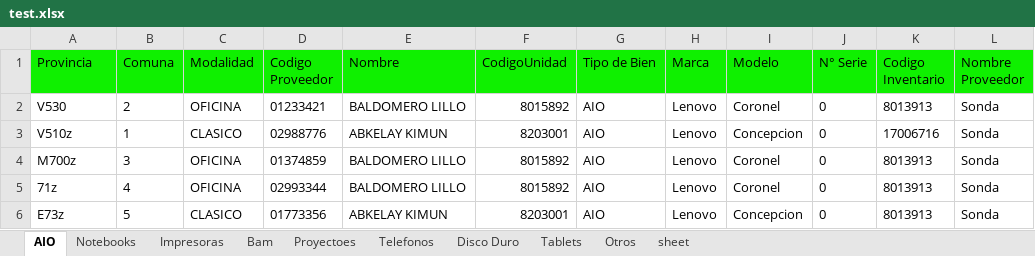
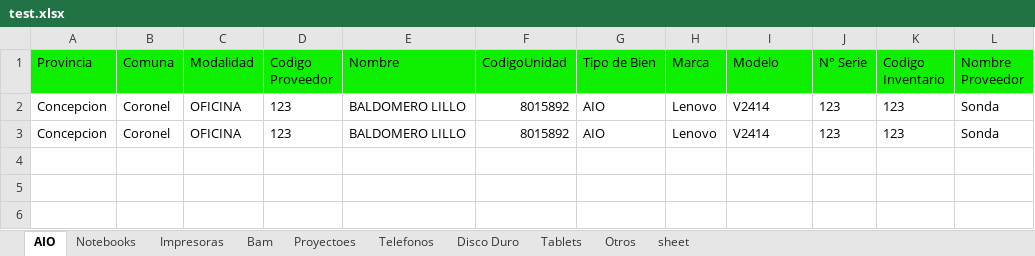
Before and after one commit to MartinCastroMorales-mcm/JunjiInventario, an Excel workbook: test.xlsx, sheet AIO, drawn as a sheet; values as stored, in another font and other column widths than the file's, no borders; removed rows and columns are numbered as before the commit, all else as after; the diff names each change by its address in the sheet, - before the commit and + after, or states it on an @@ line.

Commit message:
resolver errores de tipo_equipo y resolver problema de tablas en sql con mayusculas no funcionando en linux

```diff
--- a/test.xlsx (sheet AIO)
+++ b/test.xlsx (sheet AIO)
-A2 (Provincia): V530
+A2 (Provincia): Concepcion
-B2 (Comuna): 2
+B2 (Comuna): Coronel
-D2 (Codigo Proveedor): 01233421
+D2 (Codigo Proveedor): 123
-I2 (Modelo): Coronel
+I2 (Modelo): V2414
-J2 (N° Serie): 0
+J2 (N° Serie): 123
-K2 (Codigo Inventario): 8013913
+K2 (Codigo Inventario): 123
-row 3: V510z | 1 | CLASICO | 02988776 | ABKELAY KIMUN | 8203001 | AIO | Lenovo | Concepcion | 0 | 17006716 | Sonda
-A3 (Provincia): M700z
+A3 (Provincia): Concepcion
-B3 (Comuna): 3
+B3 (Comuna): Coronel
-D3 (Codigo Proveedor): 01374859
+D3 (Codigo Proveedor): 123
-I3 (Modelo): Coronel
+I3 (Modelo): V2414
-J3 (N° Serie): 0
+J3 (N° Serie): 123
-K3 (Codigo Inventario): 8013913
+K3 (Codigo Inventario): 123
-row 5: 71z | 4 | OFICINA | 02993344 | BALDOMERO LILLO | 8015892 | AIO | Lenovo | Coronel | 0 | 8013913 | Sonda
-row 6: E73z | 5 | CLASICO | 01773356 | ABKELAY KIMUN | 8203001 | AIO | Lenovo | Concepcion | 0 | 8013913 | Sonda
```
Also changed, not shown: sheet Otros, 28 other files.
